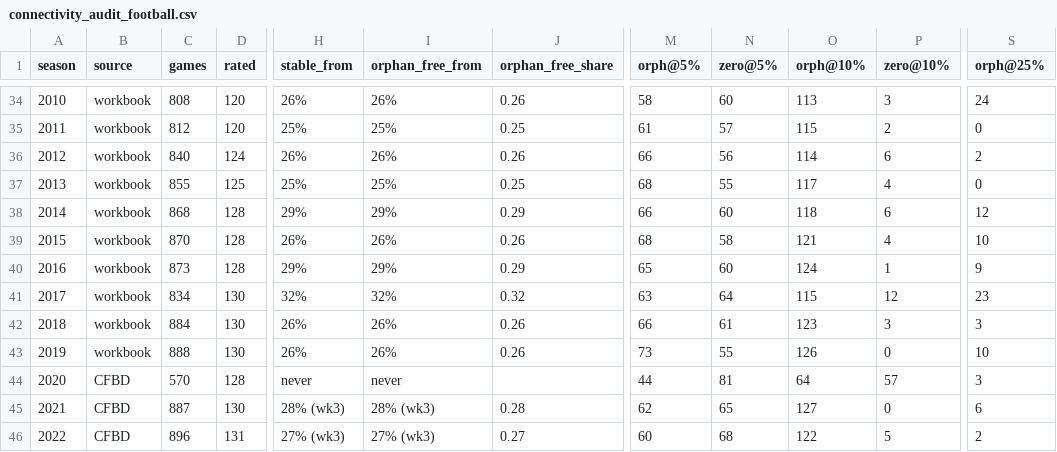
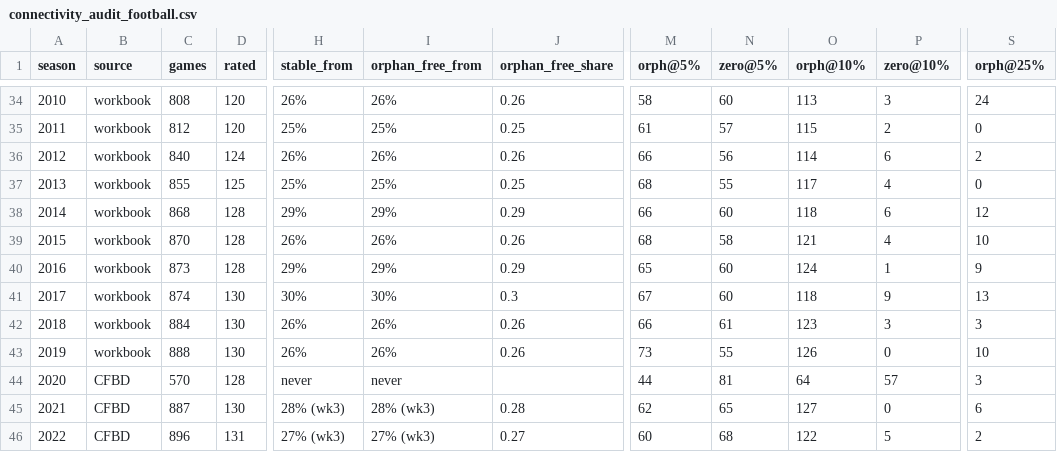
Before and after one commit to bmiraski/mri_ratings, a CSV file: data/connectivity_audit_football.csv, drawn as a sheet; only a part is shown, gaps mark what is left out; the diff names each change by its address in the sheet, - before the commit and + after, or states it on an @@ line.

```diff
--- a/data/connectivity_audit_football.csv
+++ b/data/connectivity_audit_football.csv
-C41 (games): 834
+C41 (games): 874
-H41 (stable_from): 32%
+H41 (stable_from): 30%
-I41 (orphan_free_from): 32%
+I41 (orphan_free_from): 30%
-J41 (orphan_free_share): 0.32
+J41 (orphan_free_share): 0.3
-M41 (orph@5%): 63
+M41 (orph@5%): 67
-N41 (zero@5%): 64
+N41 (zero@5%): 60
-O41 (orph@10%): 115
+O41 (orph@10%): 118
-P41 (zero@10%): 12
+P41 (zero@10%): 9
-S41 (orph@25%): 23
+S41 (orph@25%): 13
```
Also changed, not shown: 2 other files.
